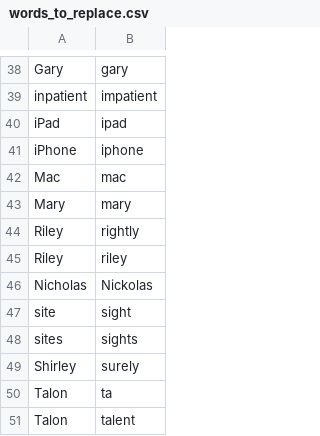
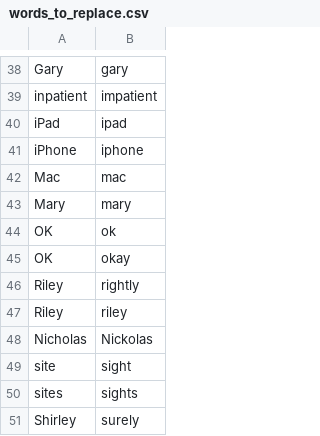
Before and after one commit to zmcgohan2/knausj_talon, a CSV file: settings/words_to_replace.csv, drawn as a sheet; only a part is shown, gaps mark what is left out; the shorter side is filled out with more unchanged rows; the diff names each change by its address in the sheet, - before the commit and + after, or states it on an @@ line.

Commit message:
OK? OK!

```diff
--- a/settings/words_to_replace.csv
+++ b/settings/words_to_replace.csv
+row 44: OK | ok
+row 45: OK | okay
```
